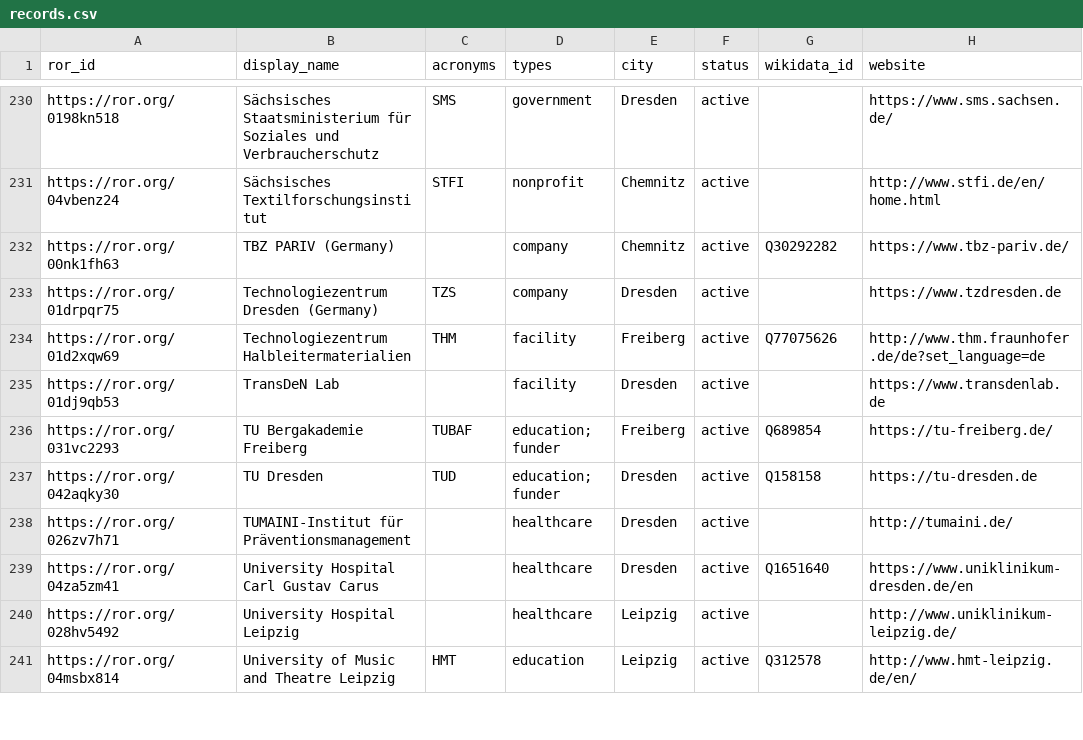
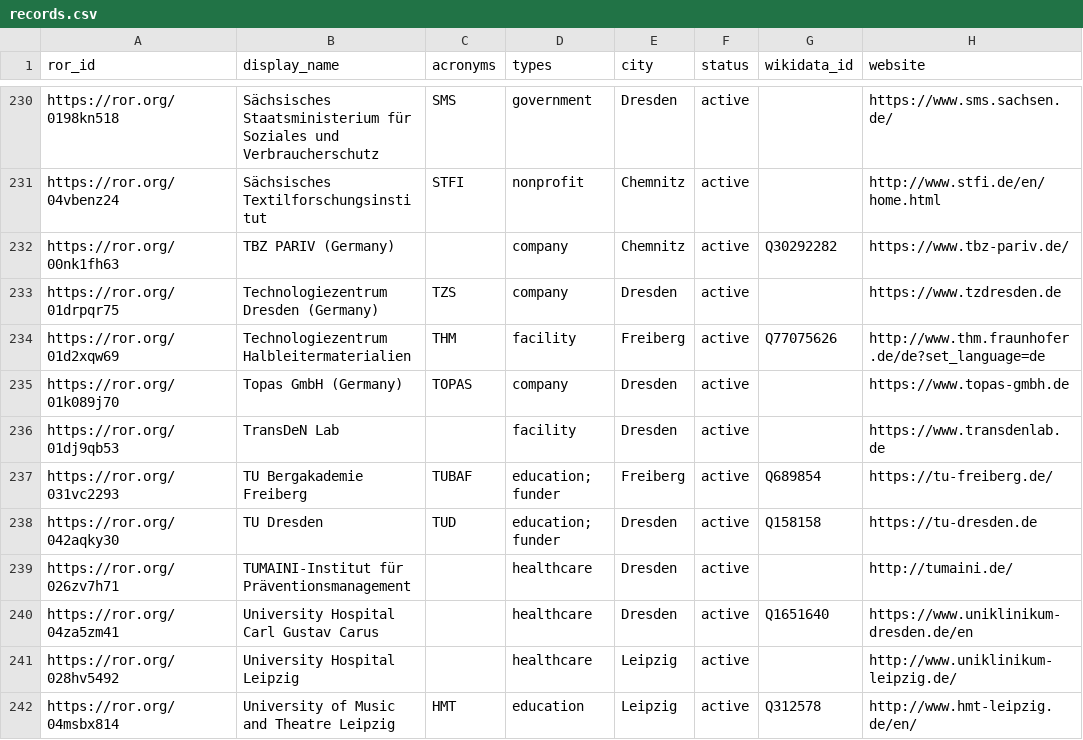
Before and after one commit to slub/saxon-ror, a CSV file: data/records.csv, drawn as a sheet; only a part is shown, gaps mark what is left out; the diff names each change by its address in the sheet, - before the commit and + after, or states it on an @@ line.

Commit message:
data: ROR dump v1.63 (2025-04-03)
Saxon subset: 256 records (v2 schema).
Source: ROR data dump v1.63, DOI 10.5281/zenodo.15132361 (concept 10.5281/zenodo.6347574).
Filtered from https://zenodo.org/records/15132361.

```diff
--- a/data/records.csv
+++ b/data/records.csv
+row 235: https://ror.org/01k089j70 | Topas GmbH (Germany) | TOPAS | company | Dresden | active |  | https://www.topas-gmbh.de
```
Also changed, not shown: 3 other files.
